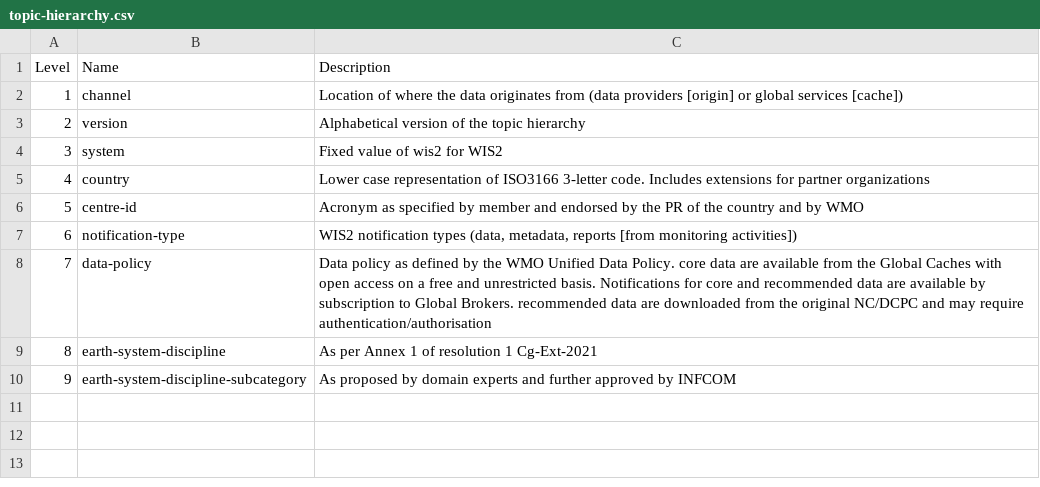
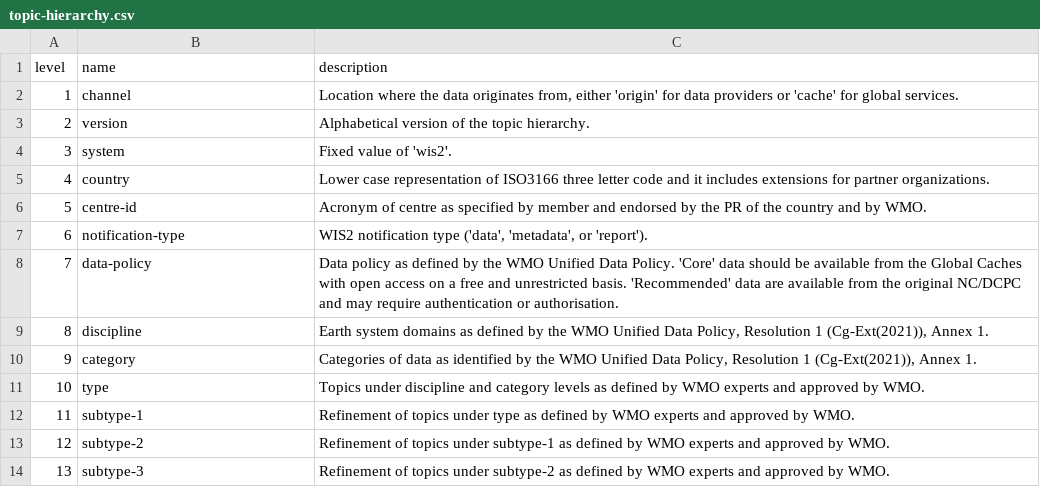
Before and after one commit to wmo-im/wis2-topic-hierarchy, a CSV file: topic-hierarchy.csv, drawn as a sheet.

Commit message:
Re-organize level 8+

```diff
--- a/topic-hierarchy.csv
+++ b/topic-hierarchy.csv
@@ -1,10 +1,14 @@
-Level,Name,Description
-1,channel,Location of where the data originates from (data providers [origin] or global services [cache])
-2,version,Alphabetical version of the topic hierarchy
-3,system,Fixed value of wis2 for WIS2
-4,country,Lower case representation of ISO3166 3-letter code. Includes extensions for partner organizations
-5,centre-id,Acronym as specified by member and endorsed by the PR of the country and by WMO
-6,notification-type,"WIS2 notification types (data, metadata, reports [from monitoring activities])"
-7,data-policy,Data policy as defined by the WMO Unified Data Policy. core data are available from the Global Caches with open access on a free and unrestricted basis. Notifications for core and recommended data are available by subscription to Global Brokers. recommended data are downloaded from the original NC/DCPC and may require authentication/authorisation
-8,earth-system-discipline,As per Annex 1 of resolution 1 Cg-Ext-2021
-9,earth-system-discipline-subcategory,As proposed by domain experts and further approved by INFCOM
+level,name,description
+1,channel,"Location where the data originates from, either 'origin' for data providers or 'cache' for global services."
+2,version,"Alphabetical version of the topic hierarchy."
+3,system,"Fixed value of 'wis2'."
+4,country,"Lower case representation of ISO3166 three letter code and it includes extensions for partner organizations."
+5,centre-id,"Acronym of centre as specified by member and endorsed by the PR of the country and by WMO."
+6,notification-type,"WIS2 notification type ('data', 'metadata', or 'report')."
+7,data-policy,"Data policy as defined by the WMO Unified Data Policy. 'Core' data should be available from the Global Caches with open access on a free and unrestricted basis. 'Recommended' data are available from the original NC/DCPC and may require authentication or authorisation."
+8,discipline,"Earth system domains as defined by the WMO Unified Data Policy, Resolution 1 (Cg-Ext(2021)), Annex 1."
+9,category,"Categories of data as identified by the WMO Unified Data Policy, Resolution 1 (Cg-Ext(2021)), Annex 1."
+10,type,"Topics under discipline and category levels as defined by WMO experts and approved by WMO."
+11,subtype-1,"Refinement of topics under type as defined by WMO experts and approved by WMO."
+12,subtype-2,"Refinement of topics under subtype-1 as defined by WMO experts and approved by WMO."
+13,subtype-3,"Refinement of topics under subtype-2 as defined by WMO experts and approved by WMO."
```
Also changed, not shown: 13 other files.
